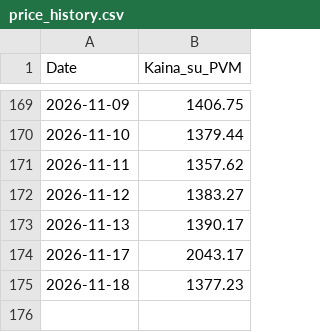
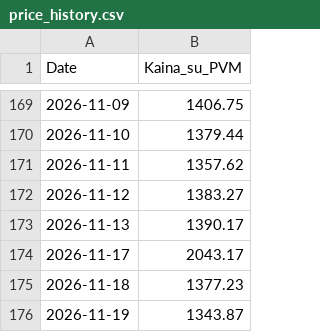
Before and after one commit to Sake921/workflows, a CSV file: Price_Data/price_history.csv, drawn as a sheet; only a part is shown, gaps mark what is left out; the diff names each change by its address in the sheet, - before the commit and + after, or states it on an @@ line.

```diff
--- a/Price_Data/price_history.csv
+++ b/Price_Data/price_history.csv
+row 176: 2026-11-19 | 1343.87
```
Also changed, not shown: 1 other file.
